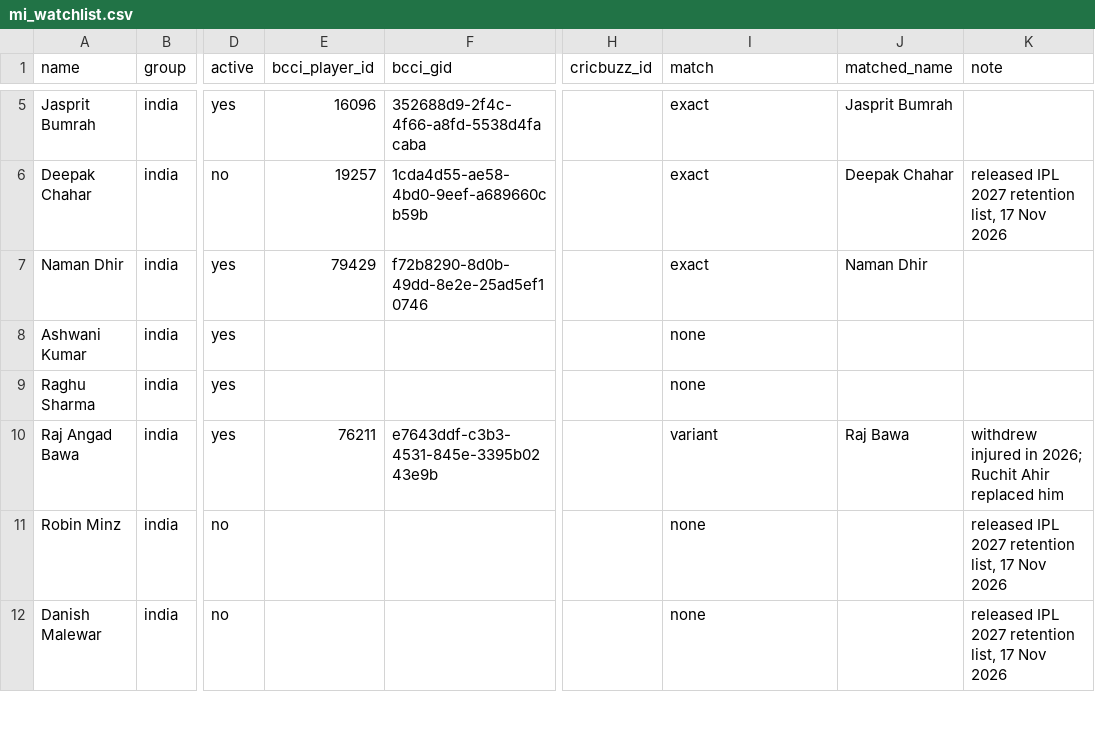
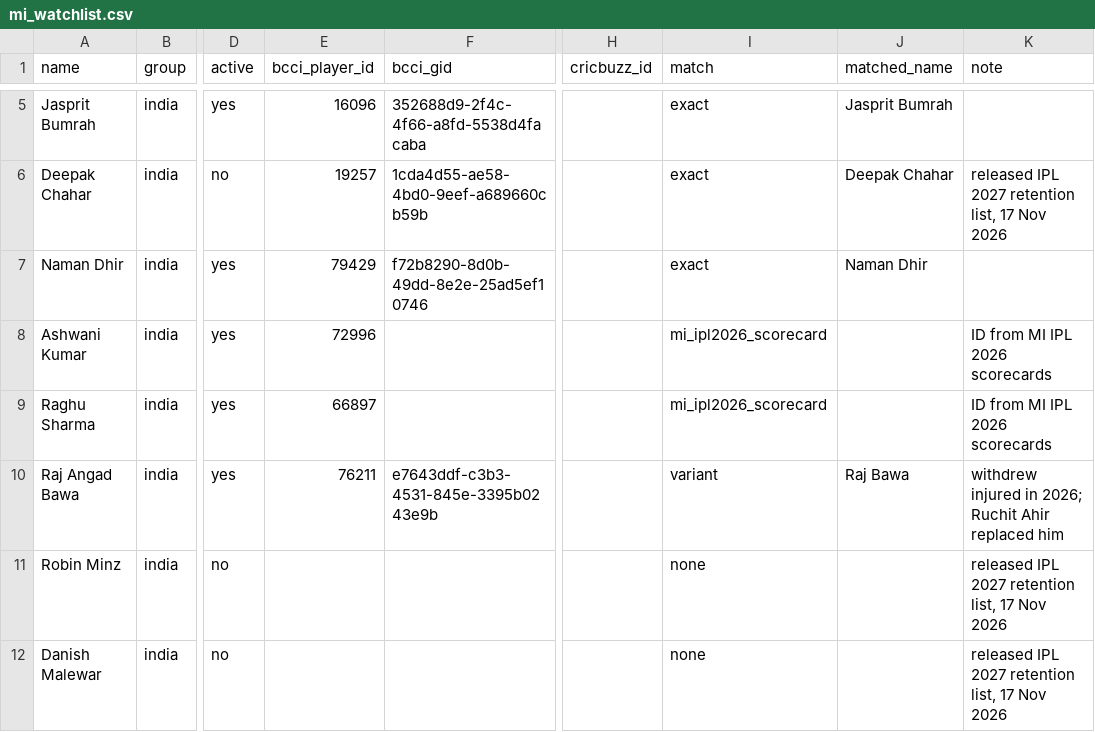
Before and after one commit to kripak93/mi-tracker, a CSV file: mi_watchlist.csv, drawn as a sheet; only a part is shown, gaps mark what is left out; the diff names each change by its address in the sheet, - before the commit and + after, or states it on an @@ line.

Commit message:
Add BCCI IDs for Ashwani Kumar and Raghu Sharma

```diff
--- a/mi_watchlist.csv
+++ b/mi_watchlist.csv
-E8 (bcci_player_id): (empty)
+E8 (bcci_player_id): 72996
-I8:I9 (match): none
+I8:I9 (match): mi_ipl2026_scorecard
-K8:K9 (note): (empty)
+K8:K9 (note): ID from MI IPL 2026 scorecards
-E9 (bcci_player_id): (empty)
+E9 (bcci_player_id): 66897
```
